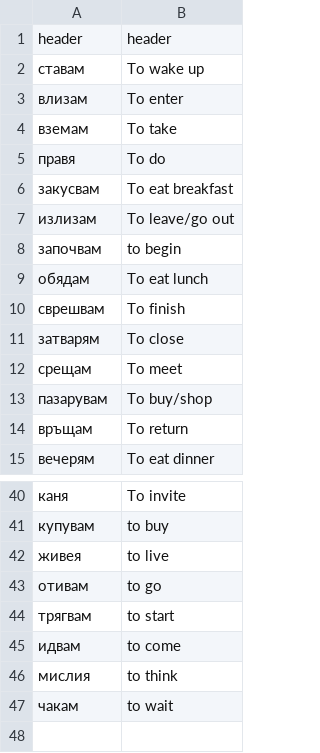
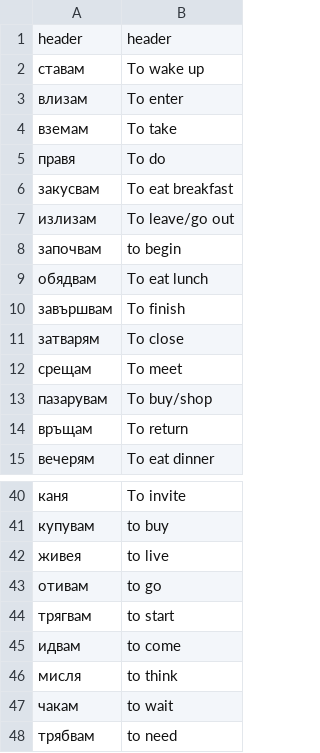
Before and after one commit to guyly10/Bg_Voc, a CSV file: app/src/main/res/raw/verbs.csv, drawn as a sheet; only a part is shown, gaps mark what is left out.

```diff
--- a/app/src/main/res/raw/verbs.csv
+++ b/app/src/main/res/raw/verbs.csv
@@ -8,4 +8,4 @@
 започвам,to begin
-обядам,To eat lunch
-сврешвам,To finish
+обядвам,To eat lunch
+завършвам,To finish
 затварям,To close
@@ -45,3 +45,4 @@
 идвам,to come
-мислия,to think
+мисля,to think
 чакам,to wait
+трябвам,to need
```
Also changed, not shown: app/src/main/res/raw/vocabulary.csv, 50 other files.
